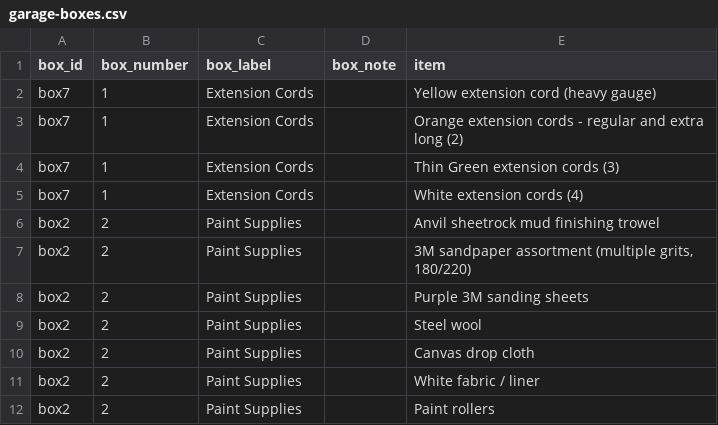
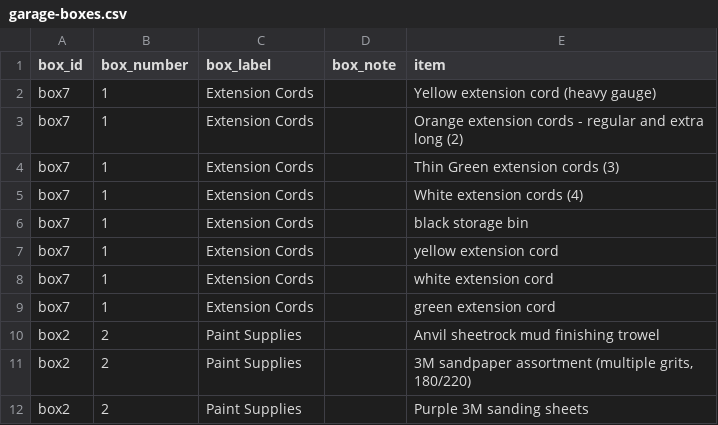
Before and after one commit to TimToolman/TimMooreDotNet, a CSV file: data/garage-boxes.csv, drawn as a sheet; only a part is shown; the shorter side is filled out with more unchanged rows.

Commit message:
Update garage boxes CSV

```diff
--- a/data/garage-boxes.csv
+++ b/data/garage-boxes.csv
@@ -5,2 +5,6 @@ box7,1,Extension Cords,,Thin Green extension cords (3)
 box7,1,Extension Cords,,White extension cords (4)
+box7,1,Extension Cords,,black storage bin
+box7,1,Extension Cords,,yellow extension cord
+box7,1,Extension Cords,,white extension cord
+box7,1,Extension Cords,,green extension cord
 box2,2,Paint Supplies,,Anvil sheetrock mud finishing trowel
```
